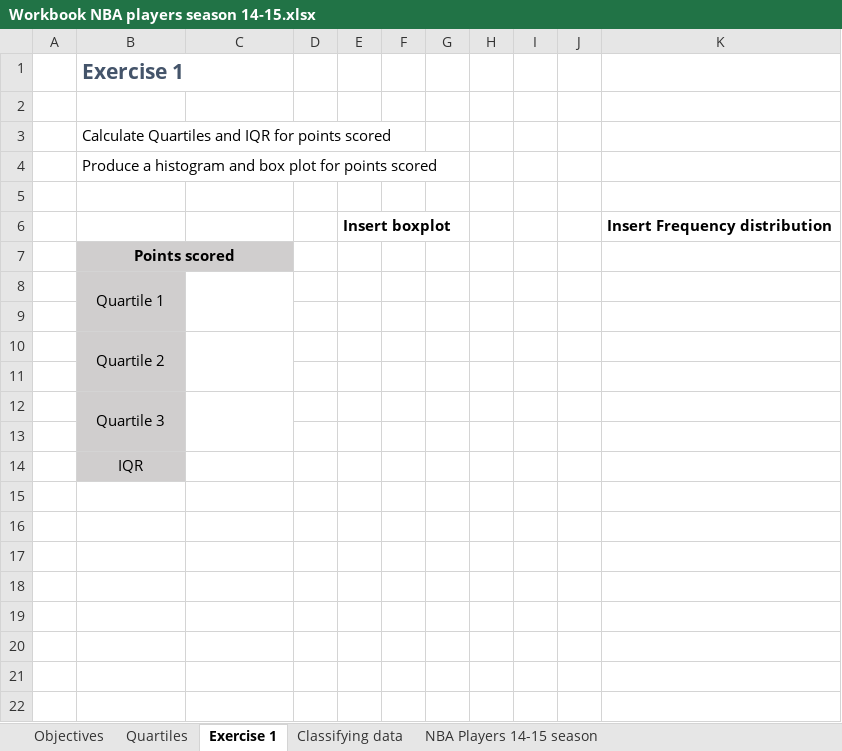
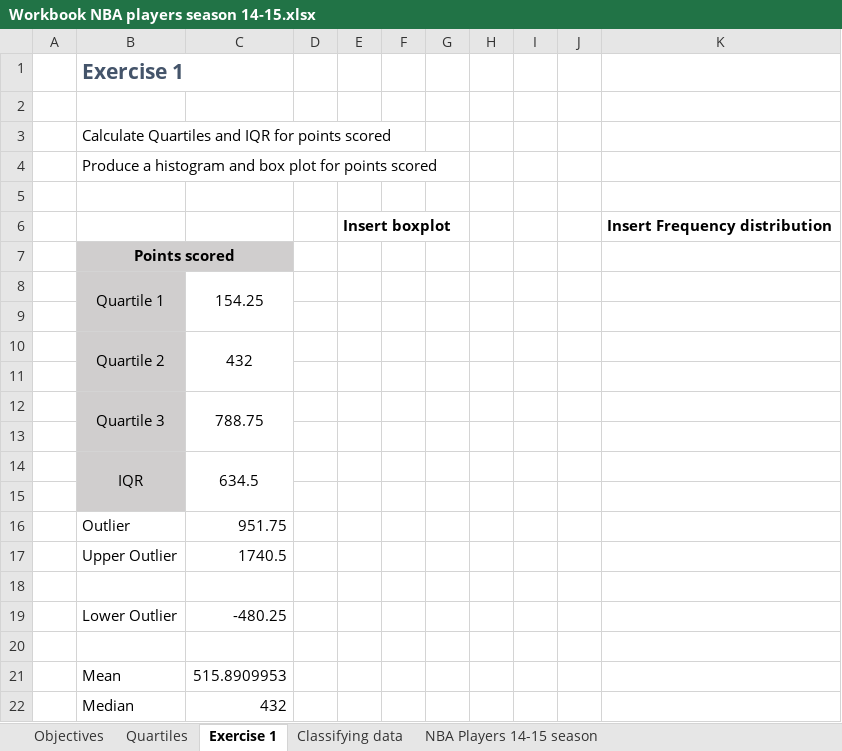
Before and after one commit to markpackham/WYWM_DataAnalysisExcel, an Excel workbook: Quartiles, the IQR, and Percentiles/Workbook NBA players season 14-15.xlsx, sheet Exercise 1, drawn as a sheet; values as stored, in another font and other column widths than the file's, no borders; charts and pictures not drawn; addresses are those after the commit; the diff names each change by its address in the sheet, - before the commit and + after, or states it on an @@ line.

Commit message:
Show spread of player scores

```diff
--- a/Quartiles, the IQR, and Percentiles/Workbook NBA players season 14-15.xlsx (sheet Exercise 1)
+++ b/Quartiles, the IQR, and Percentiles/Workbook NBA players season 14-15.xlsx (sheet Exercise 1)
-C8: (empty)
+C8: 154.25
-C10: (empty)
+C10: 432
-C12: (empty)
+C12: 788.75
+row 14:  | IQR | 634.5
-B15: IQR
+B15: (empty)
+row 16:  | Outlier | 951.75
+row 17:  | Upper Outlier | 1740.5
+row 18: (empty)
+row 19:  | Lower Outlier | -480.25
+row 20: (empty)
+row 21:  | Mean | 515.8909953
+row 22:  | Median | 432
```
Also changed, not shown: charts or pictures.
